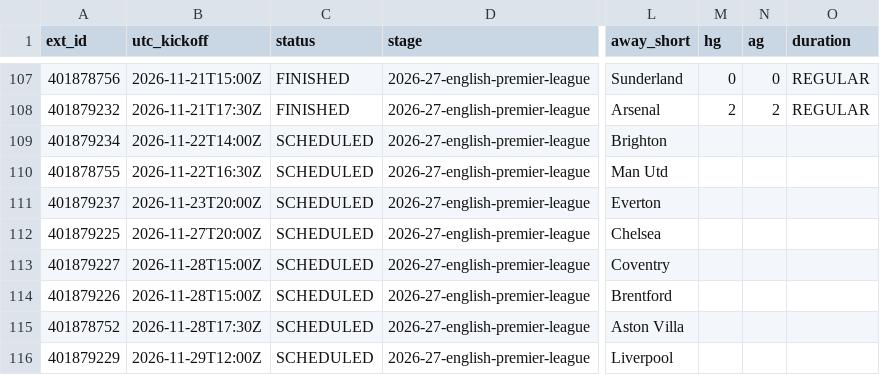
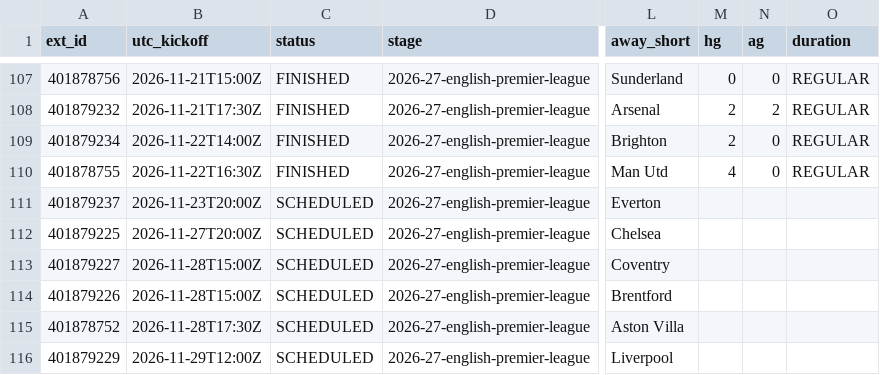
Before and after one commit to dndud3377/footy, a CSV file: data/raw/espn/EPL_2026.csv, drawn as a sheet; only a part is shown, gaps mark what is left out; the diff names each change by its address in the sheet, - before the commit and + after, or states it on an @@ line.

```diff
--- a/data/raw/espn/EPL_2026.csv
+++ b/data/raw/espn/EPL_2026.csv
-C109:C110 (status): SCHEDULED
+C109:C110 (status): FINISHED
-M109 (hg): (empty)
+M109 (hg): 2
-N109:N110 (ag): (empty)
+N109:N110 (ag): 0
-O109:O110 (duration): (empty)
+O109:O110 (duration): REGULAR
-M110 (hg): (empty)
+M110 (hg): 4
```
Also changed, not shown: data/processed/fixtures.csv, data/raw/espn/BUNDESLIGA_2026.csv, 6 other files.
